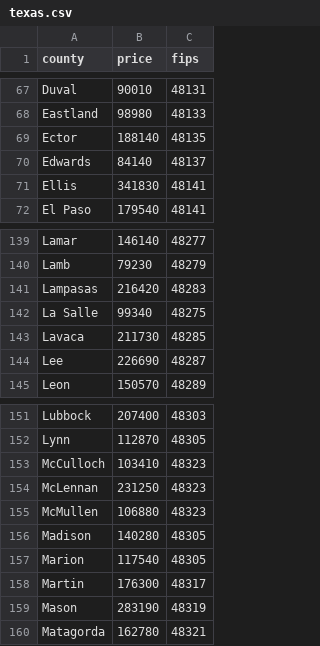
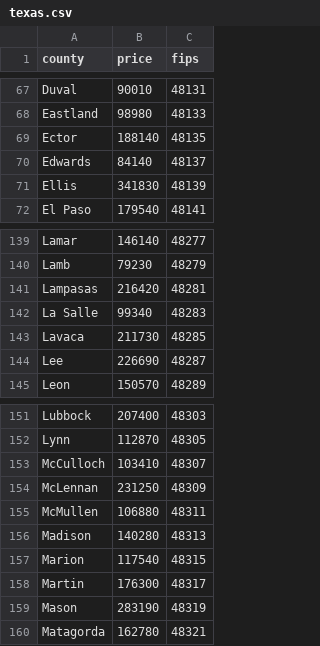
Before and after one commit to koverholt/texas-prices, a CSV file: data/texas.csv, drawn as a sheet; only a part is shown, gaps mark what is left out.

```diff
--- a/data/texas.csv
+++ b/data/texas.csv
@@ -70,3 +70,3 @@ Ector,188140,48135
 Edwards,84140,48137
-Ellis,341830,48141
+Ellis,341830,48139
 El Paso,179540,48141
@@ -140,4 +140,4 @@ Lamar,146140,48277
 Lamb,79230,48279
-Lampasas,216420,48283
-La Salle,99340,48275
+Lampasas,216420,48281
+La Salle,99340,48283
 Lavaca,211730,48285
@@ -152,7 +152,7 @@ Lubbock,207400,48303
 Lynn,112870,48305
-McCulloch,103410,48323
-McLennan,231250,48323
-McMullen,106880,48323
-Madison,140280,48305
-Marion,117540,48305
+McCulloch,103410,48307
+McLennan,231250,48309
+McMullen,106880,48311
+Madison,140280,48313
+Marion,117540,48315
 Martin,176300,48317
```
Also changed, not shown: 2 other files.
